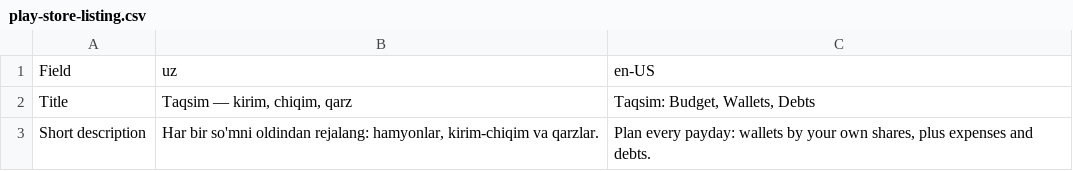
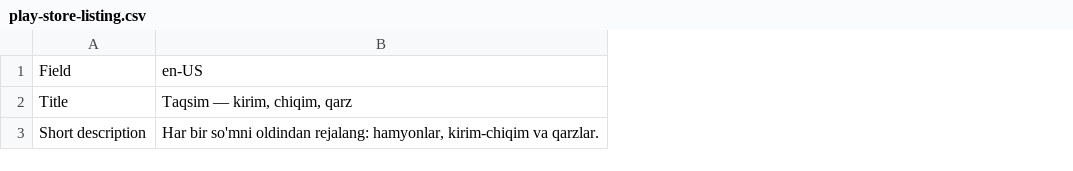
Before and after one commit to IqboljonHasan/mobile-starter, a CSV file: docs/play-store-listing.csv, drawn as a sheet; only a part is shown; the diff covers the shown part only; the diff names each change by its address in the sheet, - before the commit and + after, or states it on an @@ line.

```diff
--- a/docs/play-store-listing.csv
+++ b/docs/play-store-listing.csv
-column C, rows 1-3: en-US | Taqsim: Budget, Wallets, Debts | Plan every payday: wallets by your own shares, plus expenses and debts.
-B1: uz
+B1: en-US
```
Also changed, not shown: 1 edited cell elsewhere in this file.
